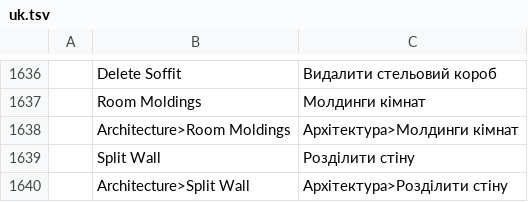
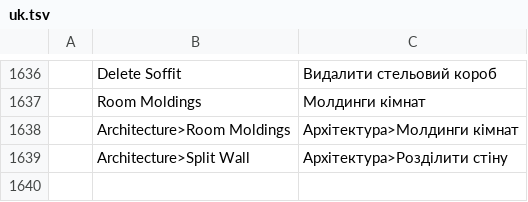
Before and after one commit to andydhamm/cadcraft-arch3d, a TSV file: crates/ui-egui/src/i18n/uk.tsv, drawn as a sheet; only a part is shown, gaps mark what is left out.

Commit message:
p18-glass-walls-2: round 6 (claude-sonnet-c)

```diff
--- a/crates/ui-egui/src/i18n/uk.tsv
+++ b/crates/ui-egui/src/i18n/uk.tsv
@@ -1638,3 +1638,2 @@
 	Architecture>Room Moldings	Архітектура>Молдинги кімнат
-	Split Wall	Розділити стіну
 	Architecture>Split Wall	Архітектура>Розділити стіну
```
